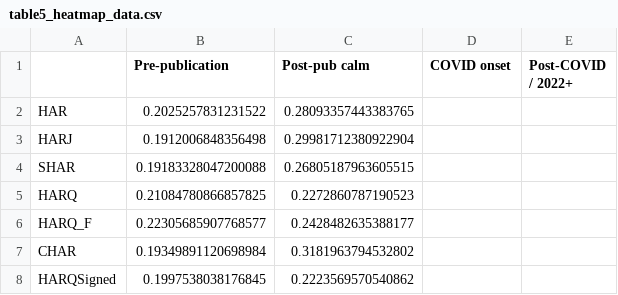
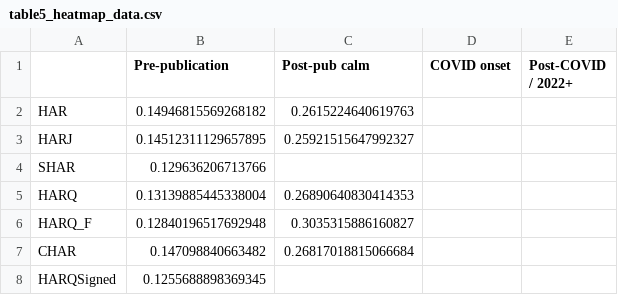
Before and after one commit to atirupati7/harq-volatility-forecasting, a CSV file: tables/table5_heatmap_data.csv, drawn as a sheet.

```diff
--- a/tables/table5_heatmap_data.csv
+++ b/tables/table5_heatmap_data.csv
@@ -1,8 +1,8 @@
 ,Pre-publication,Post-pub calm,COVID onset,Post-COVID / 2022+
-HAR,0.2025257831231522,0.28093357443383765,,
-HARJ,0.1912006848356498,0.29981712380922904,,
-SHAR,0.19183328047200088,0.26805187963605515,,
-HARQ,0.21084780866857825,0.2272860787190523,,
-HARQ_F,0.22305685907768577,0.2428482635388177,,
-CHAR,0.19349891120698984,0.3181963794532802,,
-HARQSigned,0.1997538038176845,0.2223569570540862,,
+HAR,0.14946815569268182,0.2615224640619763,,
+HARJ,0.14512311129657895,0.25921515647992327,,
+SHAR,0.129636206713766,,,
+HARQ,0.13139885445338004,0.26890640830414353,,
+HARQ_F,0.12840196517692948,0.3035315886160827,,
+CHAR,0.147098840663482,0.26817018815066684,,
+HARQSigned,0.1255688898369345,,,
```
Also changed, not shown: tables/table1_reproduction.csv, tables/table2_regime_qlike.csv, 22 other files.
